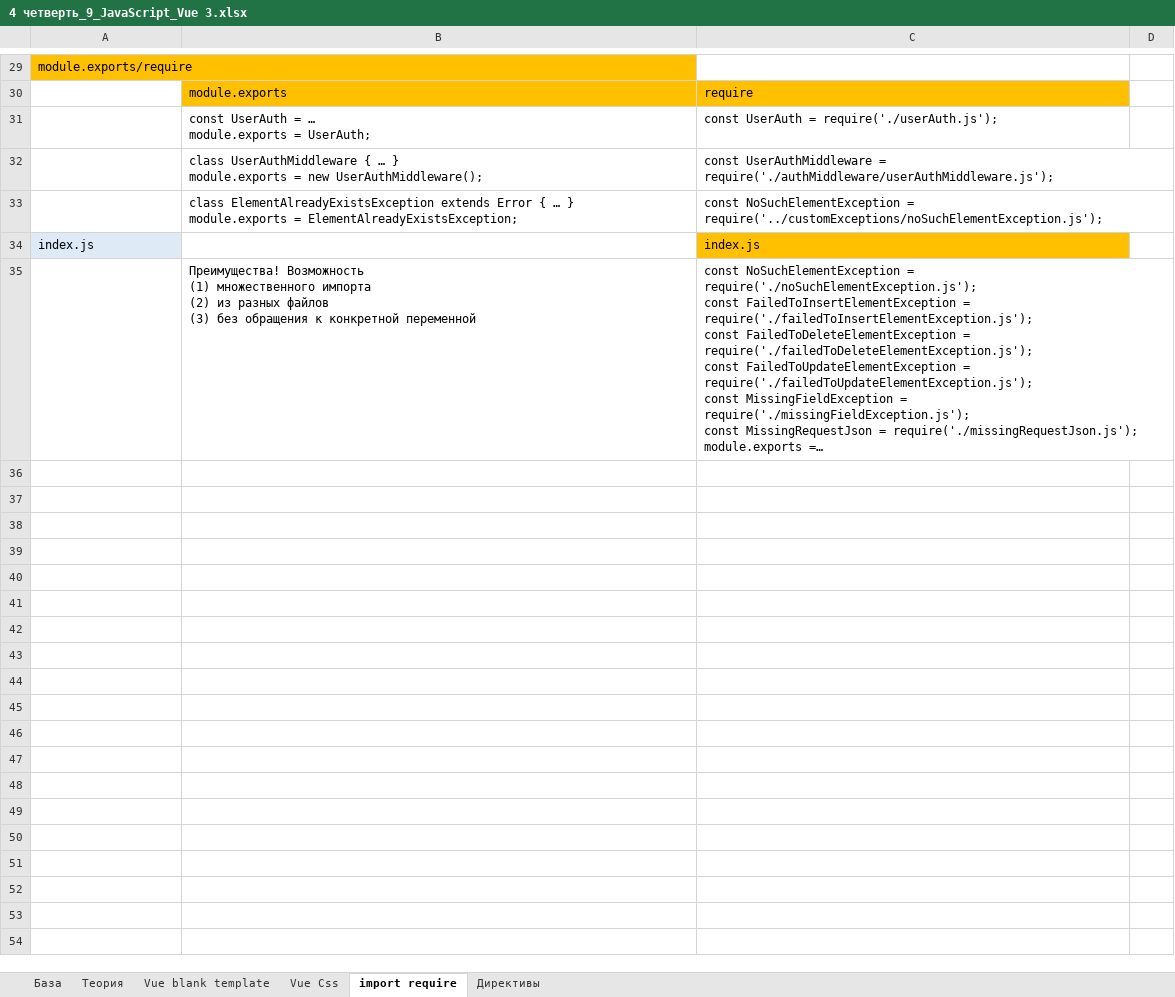
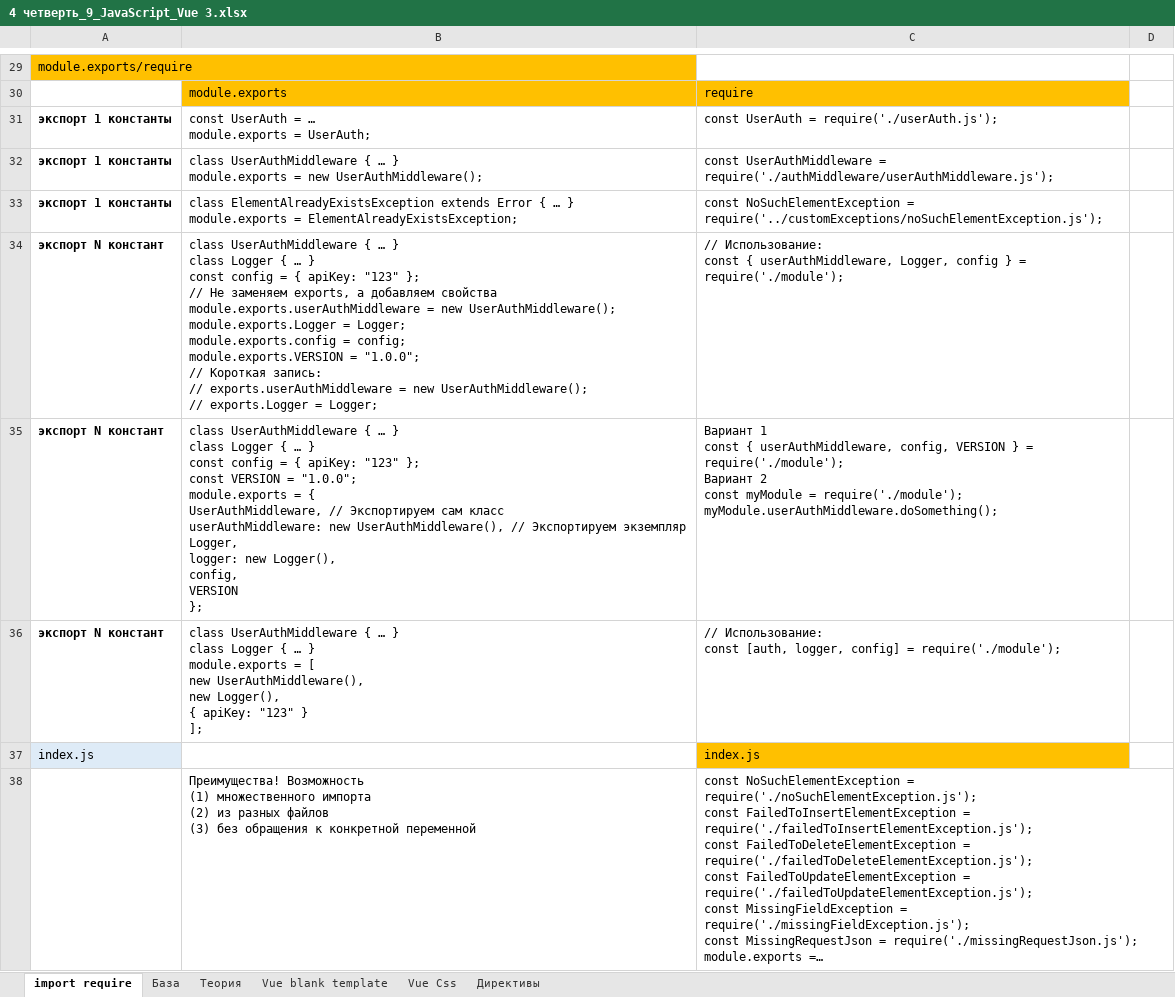
Before and after one commit to AlexServGE/GB_Developer_Workbook, an Excel workbook: 4 четверть_9_JavaScript_Vue 3.xlsx, sheet import require, drawn as a sheet; only a part is shown, gaps mark what is left out; long unchanged cells end in …; values as stored, in another font and other column widths than the file's, no borders; ↵ is a line break in a cell; the diff names each change by its address in the sheet, - before the commit and + after, or states it on an @@ line.

```diff
--- a/4 четверть_9_JavaScript_Vue 3.xlsx (sheet import require)
+++ b/4 четверть_9_JavaScript_Vue 3.xlsx (sheet import require)
@@ sheet tab order changed: import require | База | Теория | Vue blank template | Vue Css | Директивы @@
-A31:A33: (empty)
+A31:A33: экспорт 1 константы
+row 34: экспорт N констант | class UserAuthMiddleware { … } ↵ class Logger { … } ↵ const config = { apiKey: "123" }; ↵ // Не заменяем exports, а добавляем свойства ↵ module.exports.userAuthMiddleware = new UserAuthMiddleware(); ↵ module.exports.Logger = Logger; ↵ module.exports.config = config; ↵ module.exports.VERSION = "1.0.0"; ↵ // Короткая запись: ↵ // exports.userAuthMiddleware = new UserAuthMiddleware(); ↵ // exports.Logger = Logger; | // Использование: ↵ const { userAuthMiddleware, Logger, config } = require('./module');
+row 35: экспорт N констант | class UserAuthMiddleware { … } ↵ class Logger { … } ↵ const config = { apiKey: "123" }; ↵ const VERSION = "1.0.0"; ↵ module.exports = { ↵ UserAuthMiddleware, // Экспортируем сам класс ↵ userAuthMiddleware: new UserAuthMiddleware(), // Экспортируем экземпляр ↵ Logger, ↵ logger: new Logger(), ↵ config, ↵ VERSION ↵ }; | Вариант 1 ↵ const { userAuthMiddleware, config, VERSION } = require('./module'); ↵ Вариант 2 ↵ const myModule = require('./module'); ↵ myModule.userAuthMiddleware.doSomething();
+row 36: экспорт N констант | class UserAuthMiddleware { … } ↵ class Logger { … } ↵ module.exports = [ ↵ new UserAuthMiddleware(), ↵ new Logger(), ↵ { apiKey: "123" } ↵ ]; | // Использование: ↵ const [auth, logger, config] = require('./module');
```
Also changed, not shown: 4 четверть_10_JavaScript_MoleculerJS.xlsx, 4 четверть_17_JavaScript_Electron.xlsx, 3 other files.
